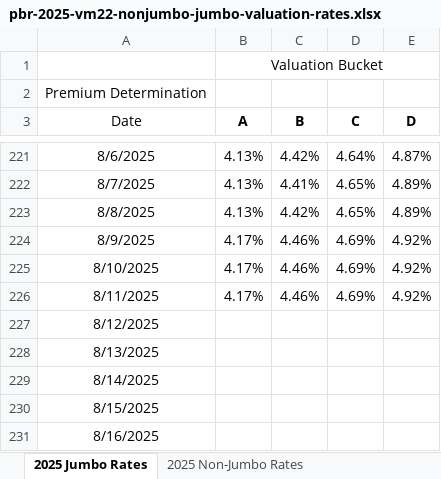
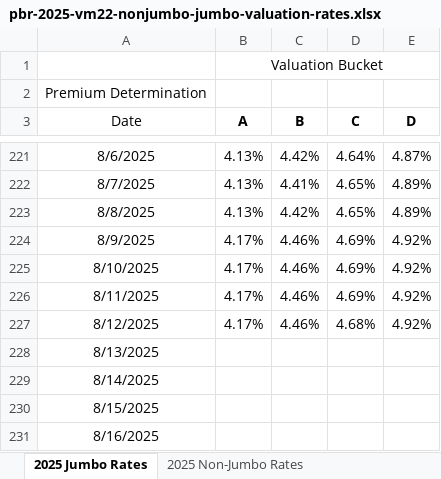
Before and after one commit to 5thgenfinance/5thgenfinance.github.io, an Excel workbook: docs/content_history/pbr-2025-vm22-nonjumbo-jumbo-valuation-rates.xlsx, sheet 2025 Jumbo Rates, drawn as a sheet; only a part is shown, gaps mark what is left out; values as stored, in another font and other column widths than the file's, no borders; the diff names each change by its address in the sheet, - before the commit and + after, or states it on an @@ line.

Commit message:
📊 Update NAIC content history - 2025-08-13

```diff
--- a/docs/content_history/pbr-2025-vm22-nonjumbo-jumbo-valuation-rates.xlsx (sheet 2025 Jumbo Rates)
+++ b/docs/content_history/pbr-2025-vm22-nonjumbo-jumbo-valuation-rates.xlsx (sheet 2025 Jumbo Rates)
-B227 (A): (empty)
+B227 (A): 4.17%
-C227 (B): (empty)
+C227 (B): 4.46%
-D227 (C): (empty)
+D227 (C): 4.68%
-E227 (D): (empty)
+E227 (D): 4.92%
```
Also changed, not shown: 1 other file.
